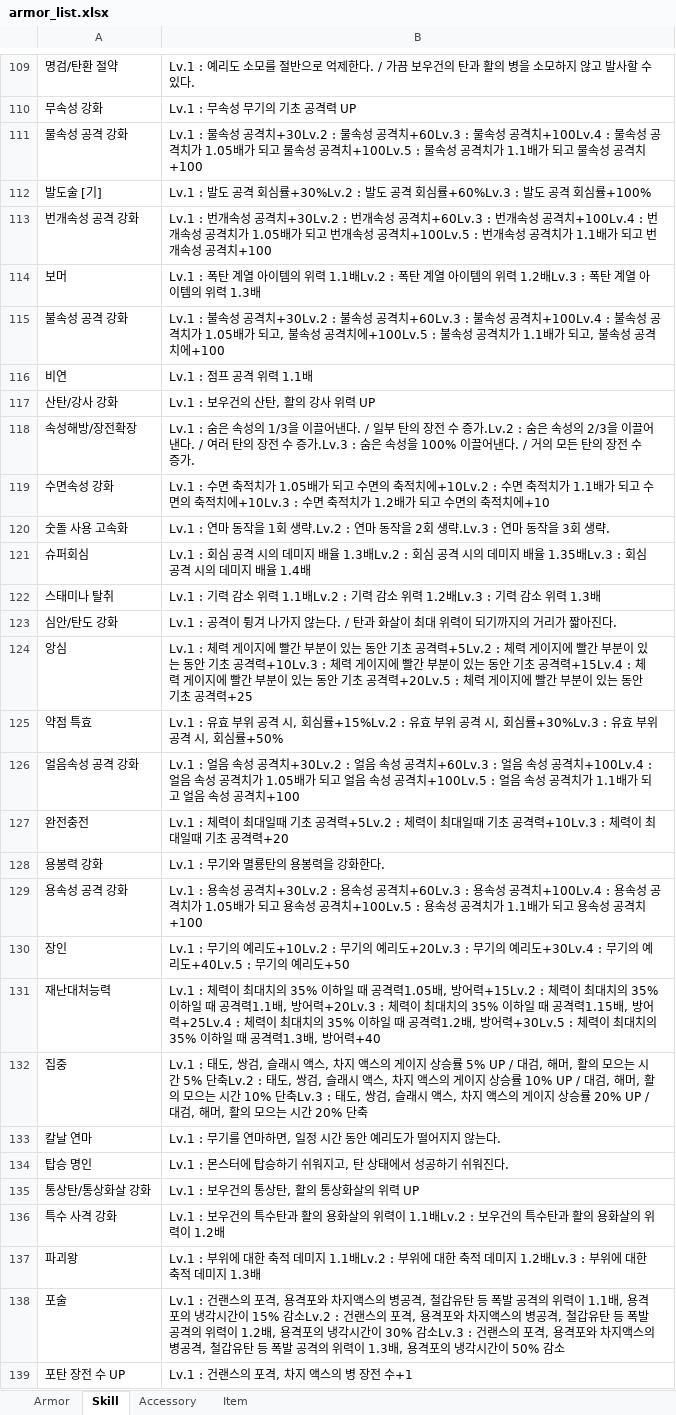
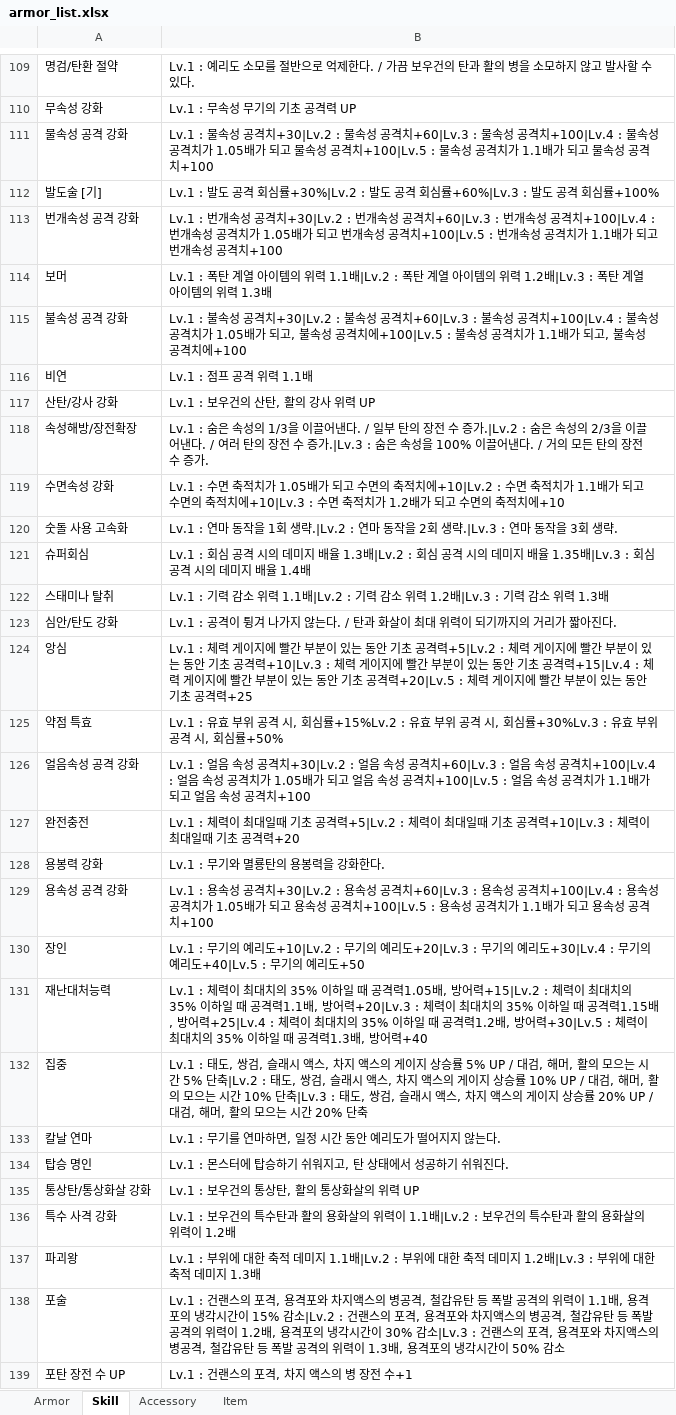
Before and after one commit to HiFaMi/Monster_Hunter_DB, an Excel workbook: app/armor_list.xlsx, sheet Skill, drawn as a sheet; only a part is shown, gaps mark what is left out; values as stored, in another font and other column widths than the file's, no borders; the diff covers the shown part only; the diff names each change by its address in the sheet, - before the commit and + after, or states it on an @@ line.

```diff
--- a/app/armor_list.xlsx (sheet Skill)
+++ b/app/armor_list.xlsx (sheet Skill)
-B111: …공격치+30Lv.2 : 물속성 공격치+60Lv.3 : 물속성 공격치+100Lv.4 : 물속성 공격치가 1.05배가 되고 물속성 공격치+100Lv.5 : 물속성…
+B111: …공격치+30|Lv.2 : 물속성 공격치+60|Lv.3 : 물속성 공격치+100|Lv.4 : 물속성 공격치가 1.05배가 되고 물속성 공격치+100|Lv.5 : 물속성…
-B112: …회심률+30%Lv.2 : 발도 공격 회심률+60%Lv.3 : 발도…
+B112: …회심률+30%|Lv.2 : 발도 공격 회심률+60%|Lv.3 : 발도…
-B113: …공격치+30Lv.2 : 번개속성 공격치+60Lv.3 : 번개속성 공격치+100Lv.4 : 번개속성 공격치가 1.05배가 되고 번개속성 공격치+100Lv.5 : 번개속…
+B113: …공격치+30|Lv.2 : 번개속성 공격치+60|Lv.3 : 번개속성 공격치+100|Lv.4 : 번개속성 공격치가 1.05배가 되고 번개속성 공격치+100|Lv.5 : 번개속…
-B114: …력 1.1배Lv.2 : 폭탄 계열 아이템의 위력 1.2배Lv.3 : 폭탄…
+B114: …력 1.1배|Lv.2 : 폭탄 계열 아이템의 위력 1.2배|Lv.3 : 폭탄…
-B115: …공격치+30Lv.2 : 불속성 공격치+60Lv.3 : 불속성 공격치+100Lv.4 : 불속성 공격치가 1.05배가 되고, 불속성 공격치에+100Lv.5 : 불속성…
+B115: …공격치+30|Lv.2 : 불속성 공격치+60|Lv.3 : 불속성 공격치+100|Lv.4 : 불속성 공격치가 1.05배가 되고, 불속성 공격치에+100|Lv.5 : 불속성…
-B118: …수 증가.Lv.2 : 숨은 속성의 2/3을 이끌어낸다. / 여러 탄의 장전 수 증가.Lv.3 : 숨은…
+B118: …수 증가.|Lv.2 : 숨은 속성의 2/3을 이끌어낸다. / 여러 탄의 장전 수 증가.|Lv.3 : 숨은…
-B119: …축적치에+10Lv.2 : 수면 축적치가 1.1배가 되고 수면의 축적치에+10Lv.3 : 수면…
+B119: …축적치에+10|Lv.2 : 수면 축적치가 1.1배가 되고 수면의 축적치에+10|Lv.3 : 수면…
-B120: …회 생략.Lv.2 : 연마 동작을 2회 생략.Lv.3 : 연마…
+B120: …회 생략.|Lv.2 : 연마 동작을 2회 생략.|Lv.3 : 연마…
-B121: …율 1.3배Lv.2 : 회심 공격 시의 데미지 배율 1.35배Lv.3 : 회심…
+B121: …율 1.3배|Lv.2 : 회심 공격 시의 데미지 배율 1.35배|Lv.3 : 회심…
-B122: …력 1.1배Lv.2 : 기력 감소 위력 1.2배Lv.3 : 기력…
+B122: …력 1.1배|Lv.2 : 기력 감소 위력 1.2배|Lv.3 : 기력…
-B124: …공격력+5Lv.2 : 체력 게이지에 빨간 부분이 있는 동안 기초 공격력+10Lv.3 : 체력 게이지에 빨간 부분이 있는 동안 기초 공격력+15Lv.4 : 체력 게이지에 빨간 부분이 있는 동안 기초 공격력+20Lv.5 : 체력…
+B124: …공격력+5|Lv.2 : 체력 게이지에 빨간 부분이 있는 동안 기초 공격력+10|Lv.3 : 체력 게이지에 빨간 부분이 있는 동안 기초 공격력+15|Lv.4 : 체력 게이지에 빨간 부분이 있는 동안 기초 공격력+20|Lv.5 : 체력…
-B126: …공격치+30Lv.2 : 얼음 속성 공격치+60Lv.3 : 얼음 속성 공격치+100Lv.4 : 얼음 속성 공격치가 1.05배가 되고 얼음 속성 공격치+100Lv.5 : 얼음…
+B126: …공격치+30|Lv.2 : 얼음 속성 공격치+60|Lv.3 : 얼음 속성 공격치+100|Lv.4 : 얼음 속성 공격치가 1.05배가 되고 얼음 속성 공격치+100|Lv.5 : 얼음…
-B127: …공격력+5Lv.2 : 체력이 최대일때 기초 공격력+10Lv.3 : 체력이…
+B127: …공격력+5|Lv.2 : 체력이 최대일때 기초 공격력+10|Lv.3 : 체력이…
-B129: …공격치+30Lv.2 : 용속성 공격치+60Lv.3 : 용속성 공격치+100Lv.4 : 용속성 공격치가 1.05배가 되고 용속성 공격치+100Lv.5 : 용속성…
+B129: …공격치+30|Lv.2 : 용속성 공격치+60|Lv.3 : 용속성 공격치+100|Lv.4 : 용속성 공격치가 1.05배가 되고 용속성 공격치+100|Lv.5 : 용속성…
-B130: …예리도+10Lv.2 : 무기의 예리도+20Lv.3 : 무기의 예리도+30Lv.4 : 무기의 예리도+40Lv.5 : 무기의…
+B130: …예리도+10|Lv.2 : 무기의 예리도+20|Lv.3 : 무기의 예리도+30|Lv.4 : 무기의 예리도+40|Lv.5 : 무기의…
-B131: …, 방어력+15Lv.2 : 체력이 최대치의 35% 이하일 때 공격력1.1배, 방어력+20Lv.3 : 체력이 최대치의 35% 이하일 때 공격력1.15배, 방어력+25Lv.4 : 체력이 최대치의 35% 이하일 때 공격력1.2배, 방어력+30Lv.5 : 체력이…
+B131: …, 방어력+15|Lv.2 : 체력이 최대치의 35% 이하일 때 공격력1.1배, 방어력+20|Lv.3 : 체력이 최대치의 35% 이하일 때 공격력1.15배, 방어력+25|Lv.4 : 체력이 최대치의 35% 이하일 때 공격력1.2배, 방어력+30|Lv.5 : 체력이…
-B132: …5% 단축Lv.2 : 태도, 쌍검, 슬래시 액스, 차지 액스의 게이지 상승률 10% UP / 대검, 해머, 활의 모으는 시간 10% 단축Lv.3 : 태도,…
+B132: …5% 단축|Lv.2 : 태도, 쌍검, 슬래시 액스, 차지 액스의 게이지 상승률 10% UP / 대검, 해머, 활의 모으는 시간 10% 단축|Lv.3 : 태도,…
-B136: …이 1.1배Lv.2 : 보우건…
+B136: …이 1.1배|Lv.2 : 보우건…
-B137: …지 1.1배Lv.2 : 부위에 대한 축적 데미지 1.2배Lv.3 : 부위에…
+B137: …지 1.1배|Lv.2 : 부위에 대한 축적 데미지 1.2배|Lv.3 : 부위에…
-B138: …15% 감소Lv.2 : 건랜스의 포격, 용격포와 차지액스의 병공격, 철갑유탄 등 폭발 공격의 위력이 1.2배, 용격포의 냉각시간이 30% 감소Lv.3 : 건랜스…
+B138: …15% 감소|Lv.2 : 건랜스의 포격, 용격포와 차지액스의 병공격, 철갑유탄 등 폭발 공격의 위력이 1.2배, 용격포의 냉각시간이 30% 감소|Lv.3 : 건랜스…
```
Also changed, not shown: 61 edited cells elsewhere in this sheet, 1 other file.
